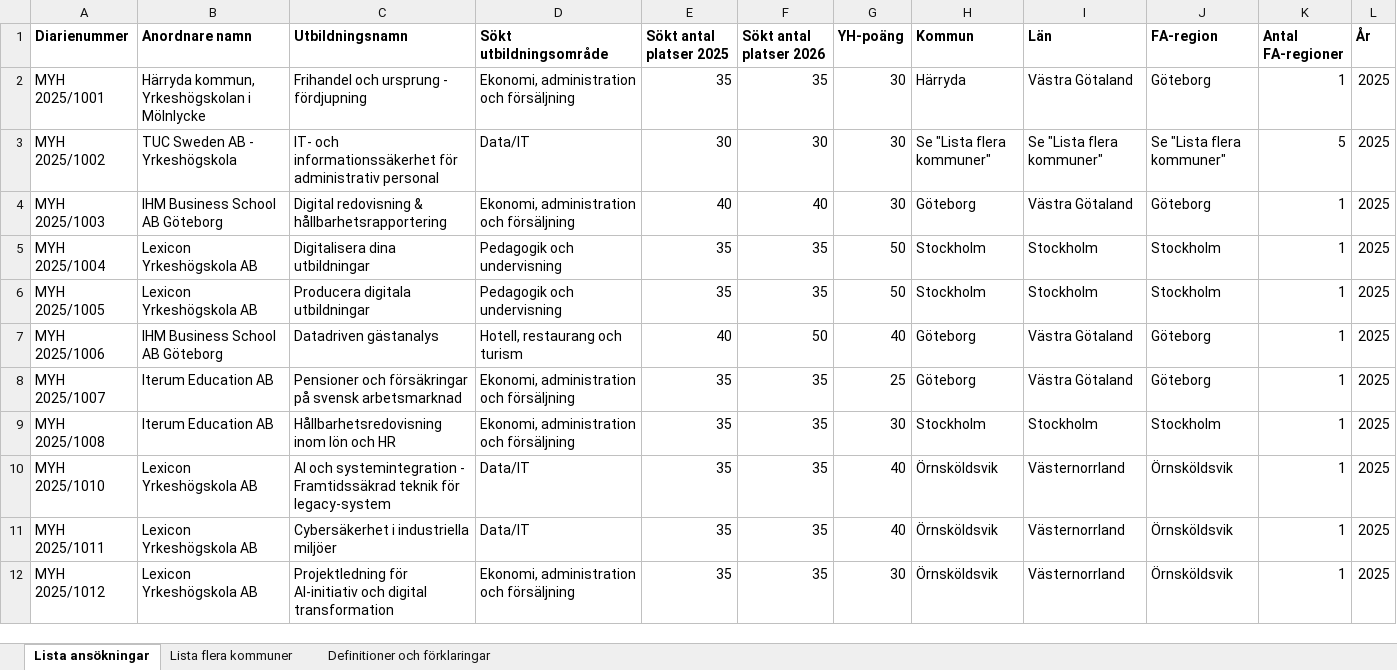
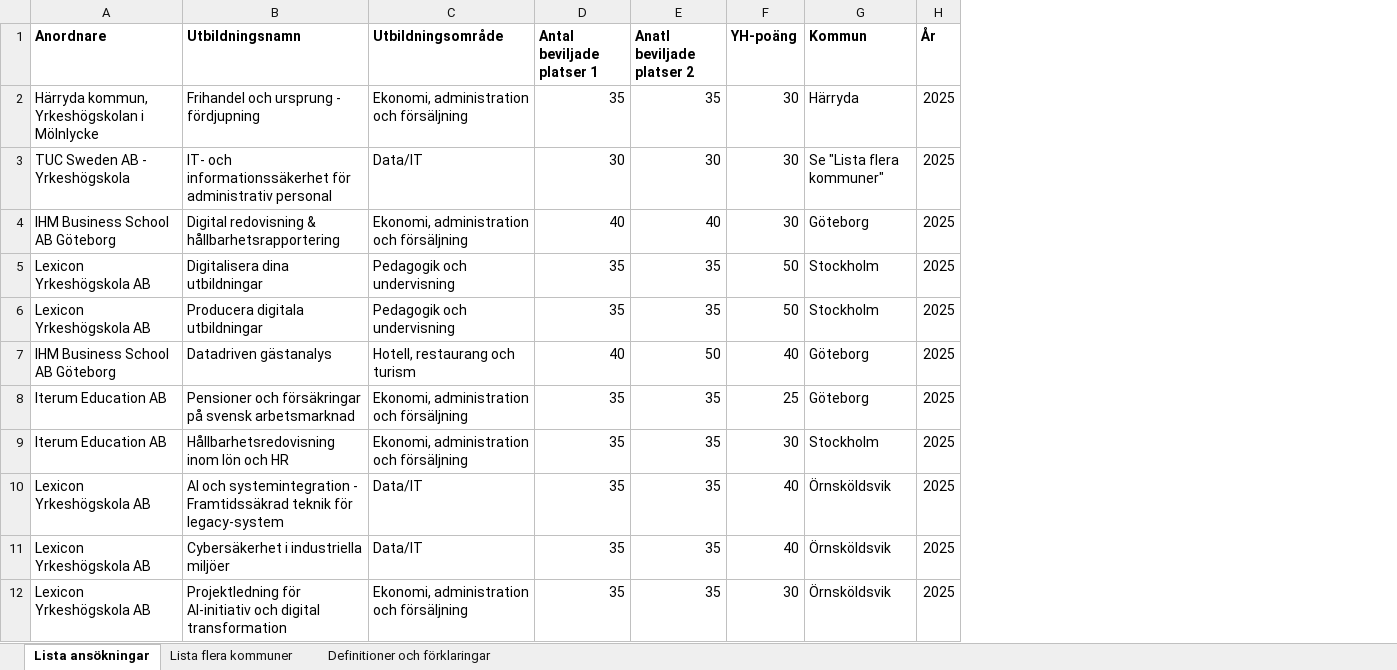
Before and after one commit to AntonBackeus/DataVisualisering_Projekt_YhKollen_G1, an Excel workbook: data/course/inkomna_ansokningar_2025.xlsx, sheet Lista ansökningar, drawn as a sheet; only a part is shown; values as stored, in another font and other column widths than the file's, no borders; conditional formats not drawn; removed rows and columns are numbered as before the commit, all else as after; the diff names each change by its address in the sheet, - before the commit and + after, or states it on an @@ line.

```diff
--- a/data/course/inkomna_ansokningar_2025.xlsx (sheet Lista ansökningar)
+++ b/data/course/inkomna_ansokningar_2025.xlsx (sheet Lista ansökningar)
-column A (Diarienummer), rows 2-12: MYH 2025/1001 | MYH 2025/1002 | MYH 2025/1003 | MYH 2025/1004 | MYH 2025/1005 | MYH 2025/1006 | MYH 2025/1007 | MYH 2025/1008 | MYH 2025/1010 | MYH 2025/1011 | MYH 2025/1012
-column I (Län), rows 2-12: Västra Götaland | Se "Lista flera kommuner" | Västra Götaland | Stockholm | Stockholm | Västra Götaland | Västra Götaland | Stockholm | Västernorrland | Västernorrland | Västernorrland
-column J (FA-region), rows 2-12: Göteborg | Se "Lista flera kommuner" | Göteborg | Stockholm | Stockholm | Göteborg | Göteborg | Stockholm | Örnsköldsvik | Örnsköldsvik | Örnsköldsvik
-column K (Antal FA-regioner), rows 2-12: 1 | 5 | 1 | 1 | 1 | 1 | 1 | 1 | 1 | 1 | 1
-A1: Anordnare namn
+A1: Anordnare
-C1: Sökt utbildningsområde
+C1: Utbildningsområde
-D1: Sökt antal platser 2025
+D1: Antal beviljade platser 1
-E1: Sökt antal platser 2026
+E1: Anatl beviljade platser 2
```
Also changed, not shown: data/course/inkomna_ansokningar_2023.xlsx, data/course/inkomna_ansokningar_2024.xlsx, 7 other files.
